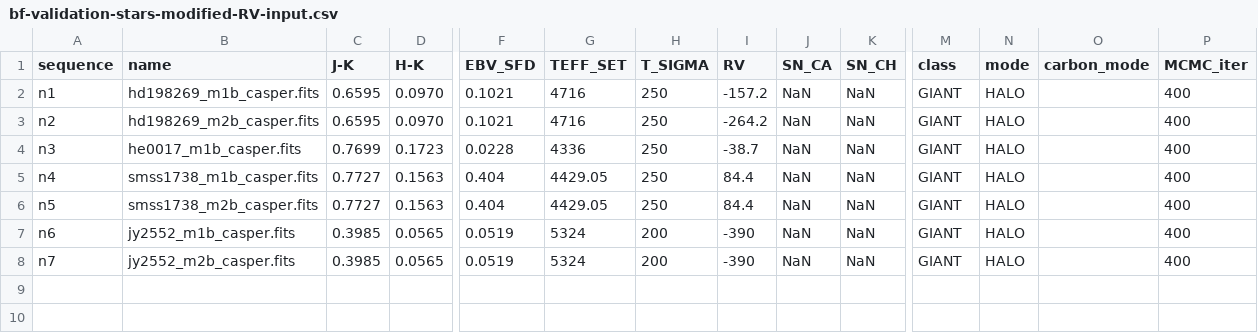
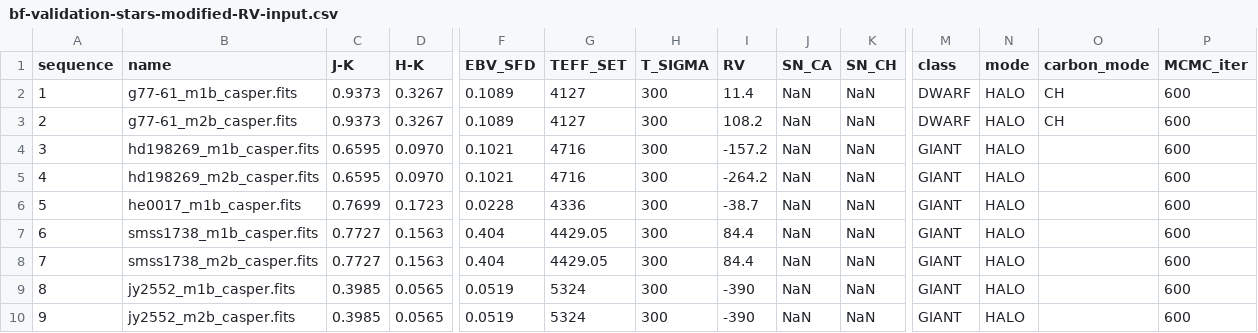
Before and after one commit to jinmiyoon/CASPER, a CSV file: inputs/params/bf-validation-stars-modified-RV-input.csv, drawn as a sheet; only a part is shown, gaps mark what is left out; addresses are those after the commit; rows hold the shown columns only; the diff names each change by its address in the sheet, - before the commit and + after, or states it on an @@ line.

```diff
--- a/inputs/params/bf-validation-stars-modified-RV-input.csv
+++ b/inputs/params/bf-validation-stars-modified-RV-input.csv
+row 2: 1 | g77-61_m1b_casper.fits | 0.9373 | 0.3267 | 0.1089 | 4127 | 300 | 11.4 | NaN | NaN | DWARF | HALO | CH | 600
+row 3: 2 | g77-61_m2b_casper.fits | 0.9373 | 0.3267 | 0.1089 | 4127 | 300 | 108.2 | NaN | NaN | DWARF | HALO | CH | 600
-A4 (sequence): n1
+A4 (sequence): 3
-H4:H8 (T_SIGMA): 250
+H4:H8 (T_SIGMA): 300
-P4:P10 (MCMC_iter): 400
+P4:P10 (MCMC_iter): 600
-A5 (sequence): n2
+A5 (sequence): 4
-A6 (sequence): n3
+A6 (sequence): 5
-A7 (sequence): n4
+A7 (sequence): 6
-A8 (sequence): n5
+A8 (sequence): 7
-A9 (sequence): n6
+A9 (sequence): 8
-H9:H10 (T_SIGMA): 200
+H9:H10 (T_SIGMA): 300
-A10 (sequence): n7
+A10 (sequence): 9
```
Also changed, not shown: inputs/params/test-input-style.csv, 22 other files.
